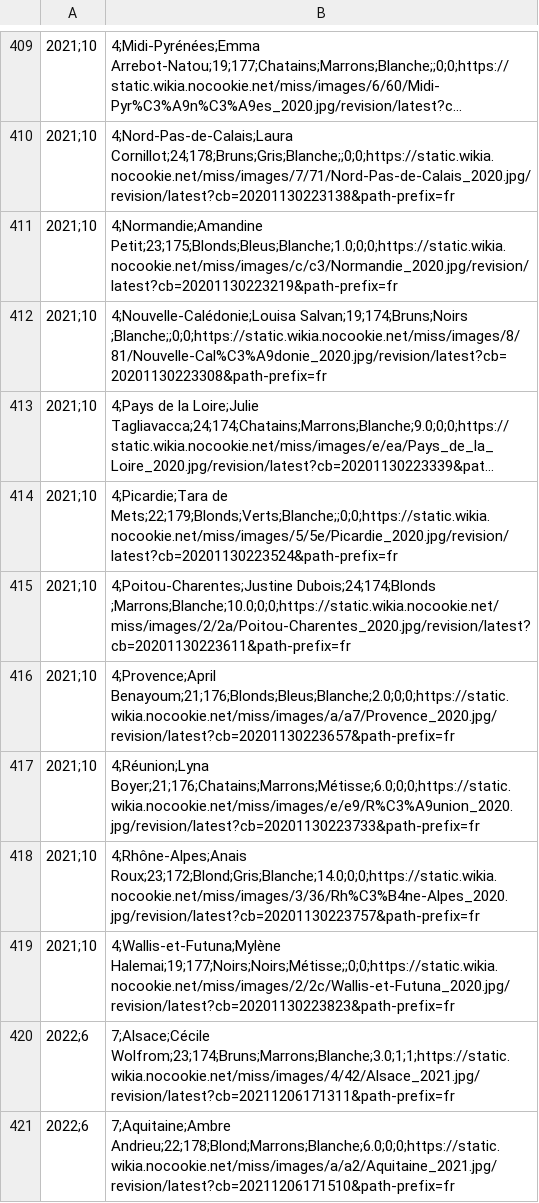
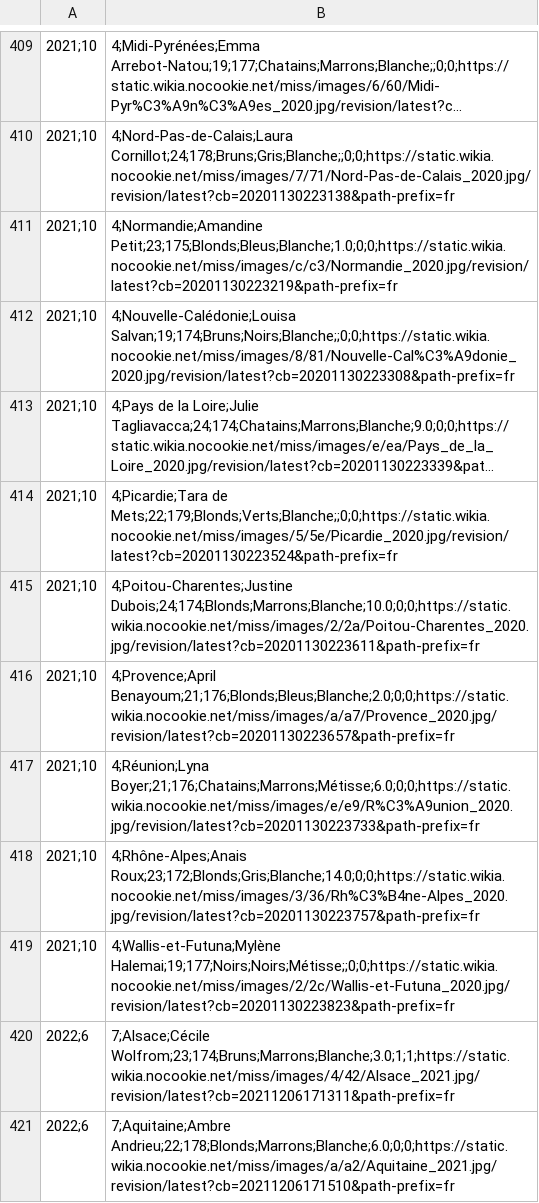
Before and after one commit to leamolina/DataScienceProject_MissFrance, a CSV file: data_missFrance.csv, drawn as a sheet; only a part is shown, gaps mark what is left out; long unchanged cells end in …; the diff covers the shown part only; the diff names each change by its address in the sheet, - before the commit and + after, or states it on an @@ line.

```diff
--- a/data_missFrance.csv
+++ b/data_missFrance.csv
-B412: 4;Nouvelle-Calédonie;Louisa Salvan;19;174;Bruns;Noirs ;Blanche;;0;0;https://static.wikia.nocookie.net/miss/images/8/81/Nouvelle-Cal%C3%A9donie_2020.jpg/revision/latest?cb=20201130223308&path-prefix=fr
+B412: 4;Nouvelle-Calédonie;Louisa Salvan;19;174;Bruns;Noirs;Blanche;;0;0;https://static.wikia.nocookie.net/miss/images/8/81/Nouvelle-Cal%C3%A9donie_2020.jpg/revision/latest?cb=20201130223308&path-prefix=fr
-B415: 4;Poitou-Charentes;Justine Dubois;24;174;Blonds ;Marrons;Blanche;10.0;0;0;https://static.wikia.nocookie.net/miss/images/2/2a/Poitou-Charentes_2020.jpg/revision/latest?cb=20201130223611&path-prefix=fr
+B415: 4;Poitou-Charentes;Justine Dubois;24;174;Blonds;Marrons;Blanche;10.0;0;0;https://static.wikia.nocookie.net/miss/images/2/2a/Poitou-Charentes_2020.jpg/revision/latest?cb=20201130223611&path-prefix=fr
-B418: 4;Rhône-Alpes;Anais Roux;23;172;Blond;Gris;Blanche;14.0;0;0;https://static.wikia.nocookie.net/miss/images/3/36/Rh%C3%B4ne-Alpes_2020.jpg/revision/latest?cb=20201130223757&path-prefix=fr
+B418: 4;Rhône-Alpes;Anais Roux;23;172;Blonds;Gris;Blanche;14.0;0;0;https://static.wikia.nocookie.net/miss/images/3/36/Rh%C3%B4ne-Alpes_2020.jpg/revision/latest?cb=20201130223757&path-prefix=fr
-B421: 7;Aquitaine;Ambre Andrieu;22;178;Blond;Marrons;Blanche;6.0;0;0;https://static.wikia.nocookie.net/miss/images/a/a2/Aquitaine_2021.jpg/revision/latest?cb=20211206171510&path-prefix=fr
+B421: 7;Aquitaine;Ambre Andrieu;22;178;Blonds;Marrons;Blanche;6.0;0;0;https://static.wikia.nocookie.net/miss/images/a/a2/Aquitaine_2021.jpg/revision/latest?cb=20211206171510&path-prefix=fr
```
Also changed, not shown: 59 edited cells elsewhere in this file, 2 other files.
